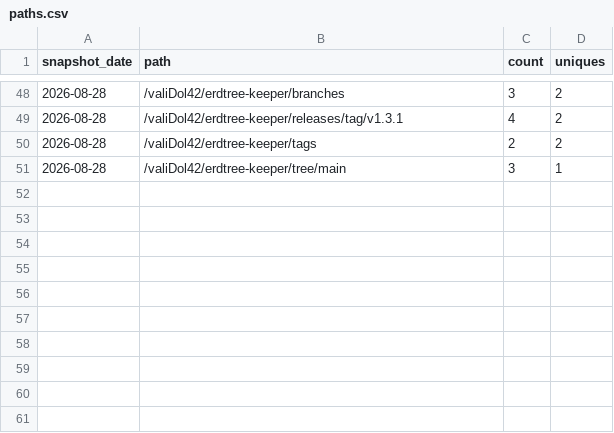
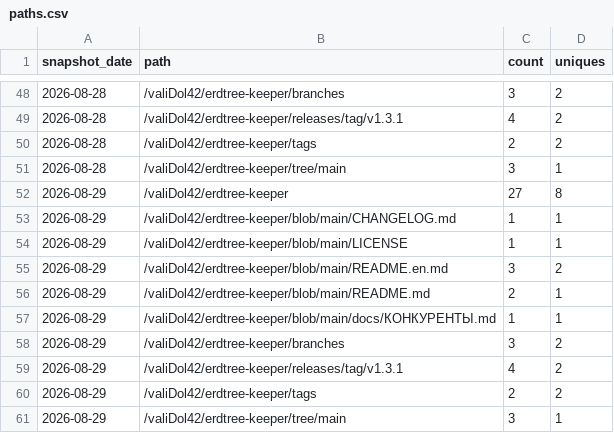
Before and after one commit to valiDol42/erdtree-keeper, a CSV file: stats/paths.csv, drawn as a sheet; only a part is shown, gaps mark what is left out.

```diff
--- a/stats/paths.csv
+++ b/stats/paths.csv
@@ -51 +51,11 @@ snapshot_date,path,count,uniques
 2026-08-28,/valiDol42/erdtree-keeper/tree/main,3,1
+2026-08-29,/valiDol42/erdtree-keeper,27,8
+2026-08-29,/valiDol42/erdtree-keeper/blob/main/CHANGELOG.md,1,1
+2026-08-29,/valiDol42/erdtree-keeper/blob/main/LICENSE,1,1
+2026-08-29,/valiDol42/erdtree-keeper/blob/main/README.en.md,3,2
+2026-08-29,/valiDol42/erdtree-keeper/blob/main/README.md,2,1
+2026-08-29,/valiDol42/erdtree-keeper/blob/main/docs/КОНКУРЕНТЫ.md,1,1
+2026-08-29,/valiDol42/erdtree-keeper/branches,3,2
+2026-08-29,/valiDol42/erdtree-keeper/releases/tag/v1.3.1,4,2
+2026-08-29,/valiDol42/erdtree-keeper/tags,2,2
+2026-08-29,/valiDol42/erdtree-keeper/tree/main,3,1
```
Also changed, not shown: stats/downloads.csv, stats/referrers.csv, 1 other file.
